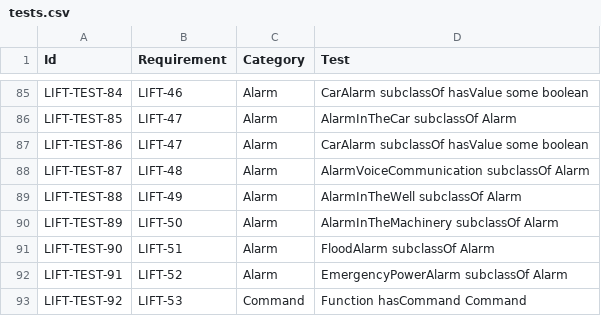
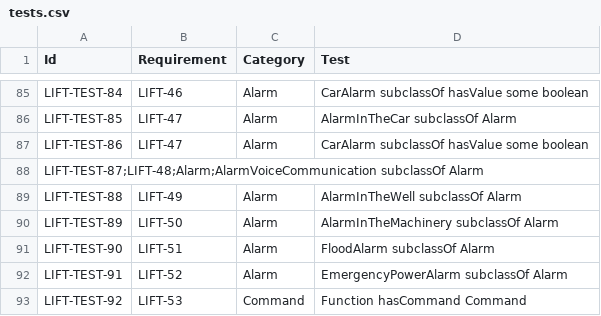
Before and after one commit to victox85/TFM_Generation-of-ontology-tests-using-Large-Language-Models, a CSV file: Corpus_of_tests/saref4lift/tests.csv, drawn as a sheet; only a part is shown, gaps mark what is left out; the diff covers the shown part only.

```diff
--- a/Corpus_of_tests/saref4lift/tests.csv
+++ b/Corpus_of_tests/saref4lift/tests.csv
@@ -87,3 +87,3 @@ LIFT-TEST-85;LIFT-47;Alarm;AlarmInTheCar subclassOf Alarm
 LIFT-TEST-86;LIFT-47;Alarm;CarAlarm subclassOf hasValue some boolean
-LIFT-TEST-87;LIFT-48;Alarm;AlarmVoiceCommunication subclassOf Alarm
+"LIFT-TEST-87;LIFT-48;Alarm;AlarmVoiceCommunication subclassOf Alarm "
 LIFT-TEST-88;LIFT-49;Alarm;AlarmInTheWell subclassOf Alarm
```
Also changed, not shown: 2 added rows and 12 removed rows elsewhere in this file, Corpus_of_tests/Delta/comparison.csv, Corpus_of_tests/auroral-core/comparison.csv, 24 other files.
